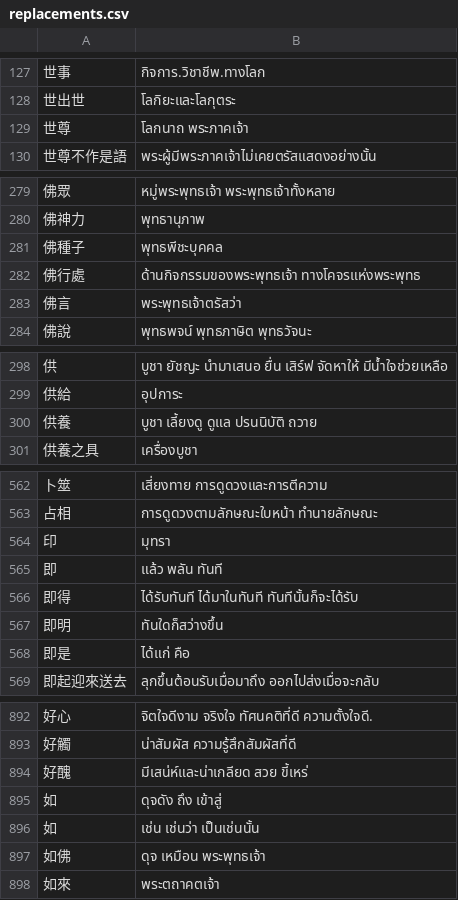
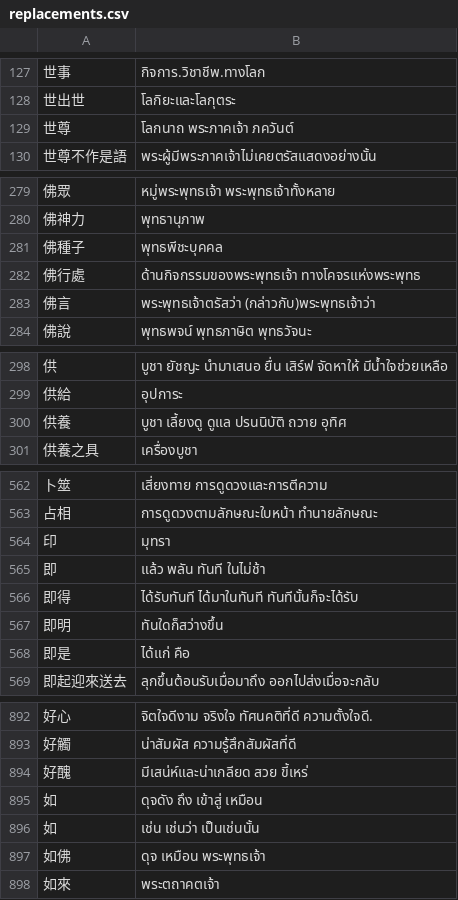
Before and after one commit to thanakrit-promsiri/csvreplace, a CSV file: replacements.csv, drawn as a sheet; only a part is shown, gaps mark what is left out; the diff covers the shown part only.

```diff
--- a/replacements.csv
+++ b/replacements.csv
@@ -128,3 +128,3 @@
 世出世,โลกิยะและโลกุตระ
-世尊,โลกนาถ พระภาคเจ้า
+世尊,โลกนาถ พระภาคเจ้า ภควันต์
 世尊不作是語,พระผู้มีพระภาคเจ้าไม่เคยตรัสแสดงอย่างนั้น
@@ -282,3 +282,3 @@
 佛行處,ด้านกิจกรรมของพระพุทธเจ้า ทางโคจรแห่งพระพุทธ
-佛言,พระพุทธเจ้าตรัสว่า
+佛言,พระพุทธเจ้าตรัสว่า (กล่าวกับ)พระพุทธเจ้าว่า
 佛說,พุทธพจน์ พุทธภาษิต พุทธวัจนะ
@@ -299,3 +299,3 @@
 供給,อุปการะ
-供養,บูชา เลี้ยงดู ดูแล ปรนนิบัติ ถวาย
+供養,บูชา เลี้ยงดู ดูแล ปรนนิบัติ ถวาย อุทิศ
 供養之具,เครื่องบูชา
@@ -564,3 +564,3 @@
 印,มุทรา
-即,แล้ว พลัน ทันที
+即,แล้ว พลัน ทันที ในไม่ช้า
 即得,ได้รับทันที ได้มาในทันที ทันทีนั้นก็จะได้รับ
@@ -894,3 +894,3 @@
 好醜,มีเสน่ห์และน่าเกลียด สวย ขี้เหร่
-如,ดุจดัง ถึง เข้าสู่
+如,ดุจดัง ถึง เข้าสู่ เหมือน
 如,เช่น เช่นว่า เป็นเช่นนั้น
```
Also changed, not shown: 66 added rows and 4 edited cells elsewhere in this file, replacementSort.csv.
